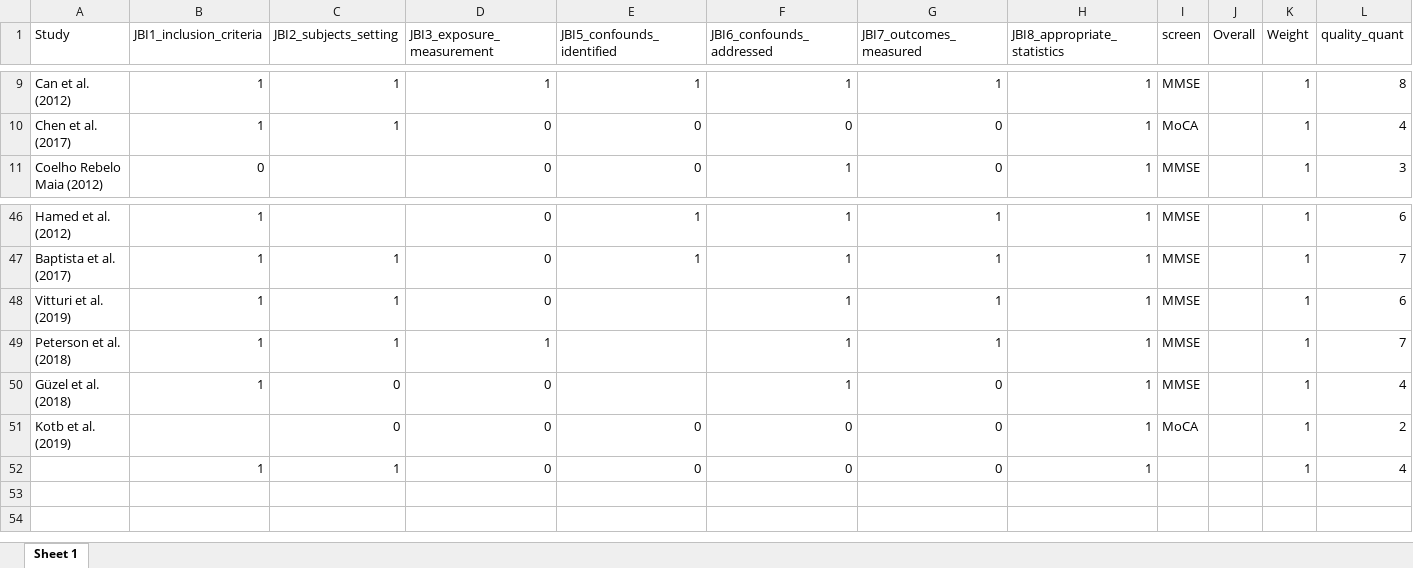
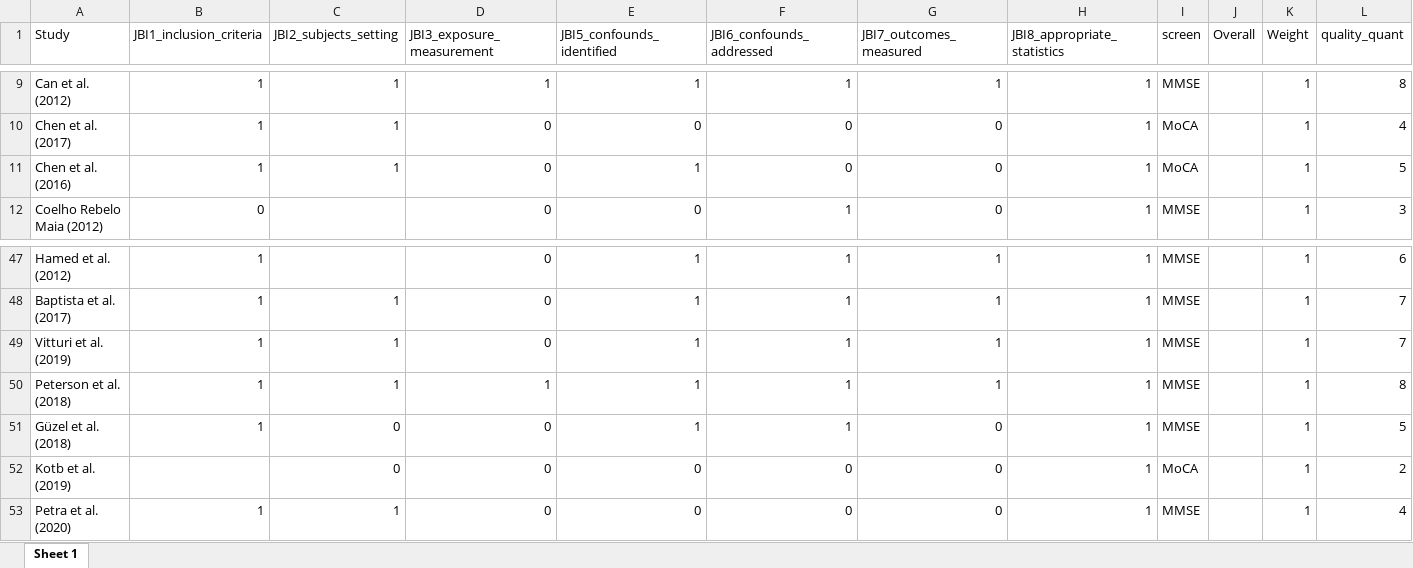
Before and after one commit to alexfradera/DCLIN_SR, an Excel workbook: reports/quality_scores_vals.xlsx, sheet Sheet 1, drawn as a sheet; only a part is shown, gaps mark what is left out; values as stored, in another font and other column widths than the file's, no borders; addresses are those after the commit; the diff names each change by its address in the sheet, - before the commit and + after, or states it on an @@ line.

Commit message:
Figured out quality steps making inroads with traffic light from scratch in qualinprogress.R adding quality toggle to quality_scores_vals fleshing out SR rmd

```diff
--- a/reports/quality_scores_vals.xlsx (sheet Sheet 1)
+++ b/reports/quality_scores_vals.xlsx (sheet Sheet 1)
+row 11: Chen et al. (2016) | 1 | 1 | 0 | 1 | 0 | 0 | 1 | MoCA |  | 1 | 5
-E49:E51 (JBI5_confounds_identified): (empty)
+E49:E51 (JBI5_confounds_identified): 1
-L49 (quality_quant): 6
+L49 (quality_quant): 7
-L50 (quality_quant): 7
+L50 (quality_quant): 8
-L51 (quality_quant): 4
+L51 (quality_quant): 5
-A53 (Study): (empty)
+A53 (Study): Petra et al. (2020)
-I53 (screen): (empty)
+I53 (screen): MMSE
```
Also changed, not shown: quality_review.xlsx, quality_scores.xlsx, 5 other files.
